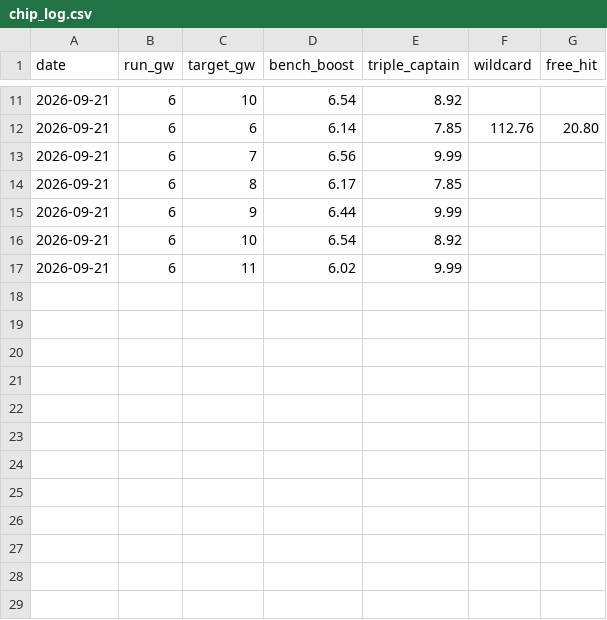
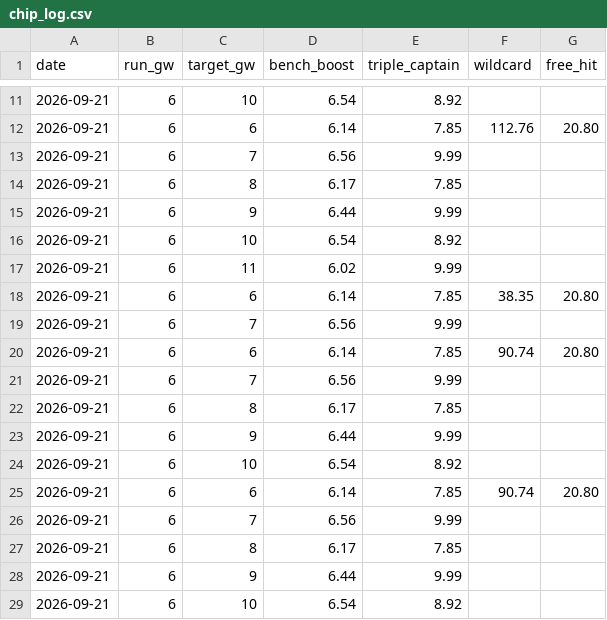
Before and after one commit to cateingle82-wq/fpl-project-, a CSV file: chip_log.csv, drawn as a sheet; only a part is shown, gaps mark what is left out.

```diff
--- a/chip_log.csv
+++ b/chip_log.csv
@@ -17 +17,13 @@ date,run_gw,target_gw,bench_boost,triple_captain,wildcard,free_hit
 2026-09-21,6,11,6.02,9.99,,
+2026-09-21,6,6,6.14,7.85,38.35,20.80
+2026-09-21,6,7,6.56,9.99,,
+2026-09-21,6,6,6.14,7.85,90.74,20.80
+2026-09-21,6,7,6.56,9.99,,
+2026-09-21,6,8,6.17,7.85,,
+2026-09-21,6,9,6.44,9.99,,
+2026-09-21,6,10,6.54,8.92,,
+2026-09-21,6,6,6.14,7.85,90.74,20.80
+2026-09-21,6,7,6.56,9.99,,
+2026-09-21,6,8,6.17,7.85,,
+2026-09-21,6,9,6.44,9.99,,
+2026-09-21,6,10,6.54,8.92,,
```
Also changed, not shown: 1 other file.
